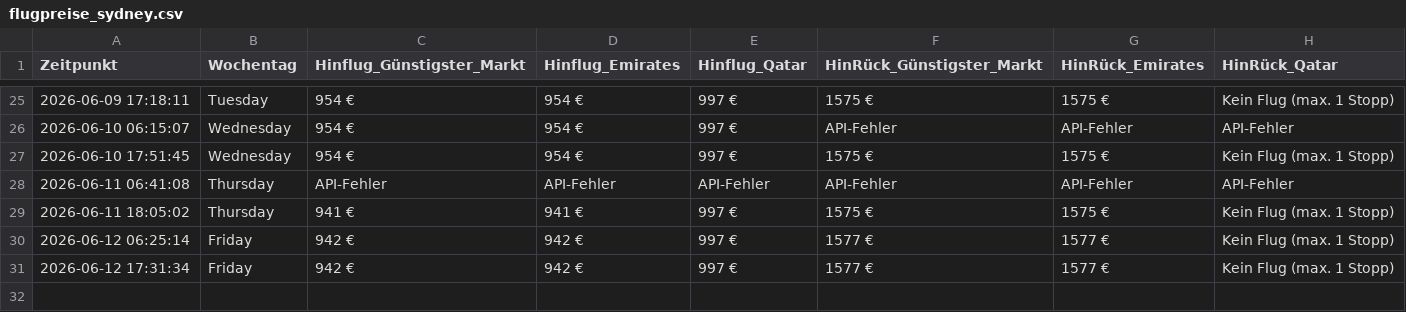
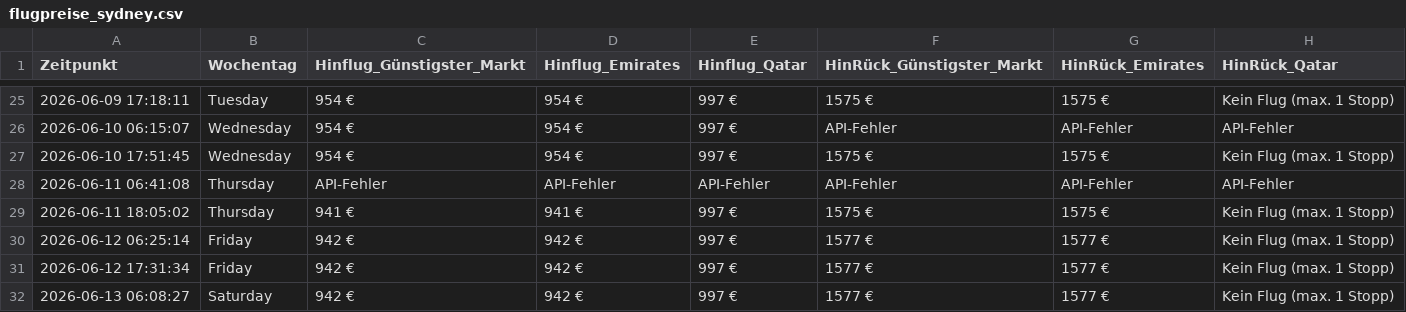
Before and after one commit to moritzschlicksbier-sys/sydney-flight-tracker, a CSV file: flugpreise_sydney.csv, drawn as a sheet; only a part is shown, gaps mark what is left out.

```diff
--- a/flugpreise_sydney.csv
+++ b/flugpreise_sydney.csv
@@ -31 +31,2 @@ Zeitpunkt,Wochentag,Hinflug_Günstigster_Markt,Hinflug_Emirates,Hinflug_Qatar,Hi
 2026-06-12 17:31:34,Friday,942 €,942 €,997 €,1577 €,1577 €,Kein Flug (max. 1 Stopp)
+2026-06-13 06:08:27,Saturday,942 €,942 €,997 €,1577 €,1577 €,Kein Flug (max. 1 Stopp)
```
